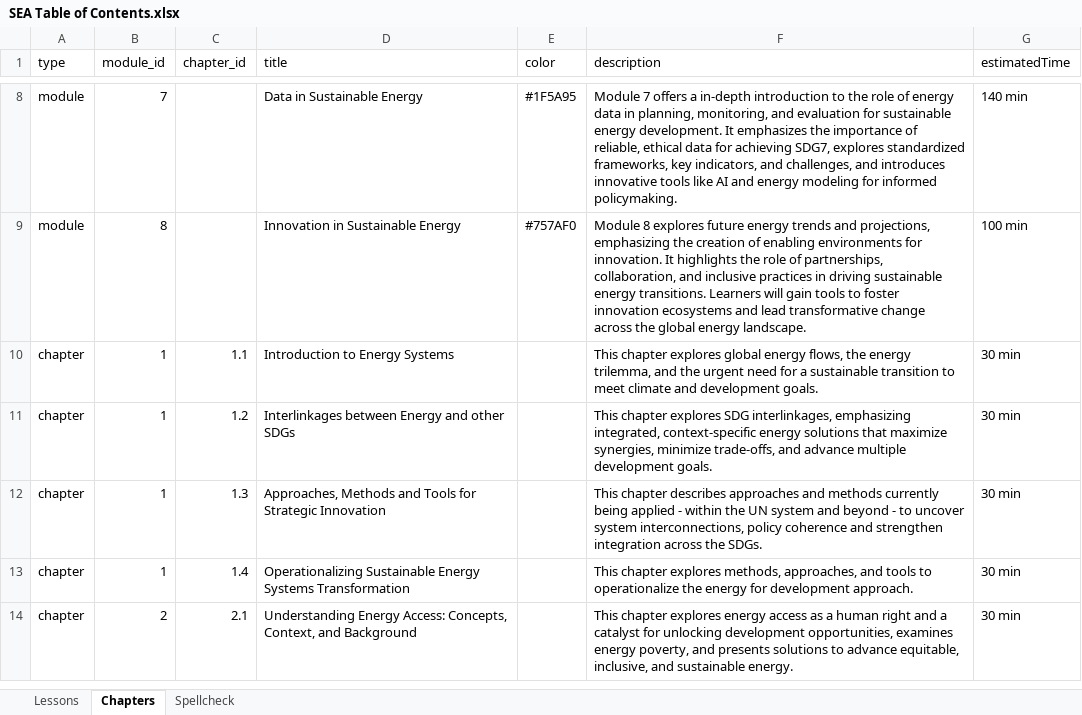
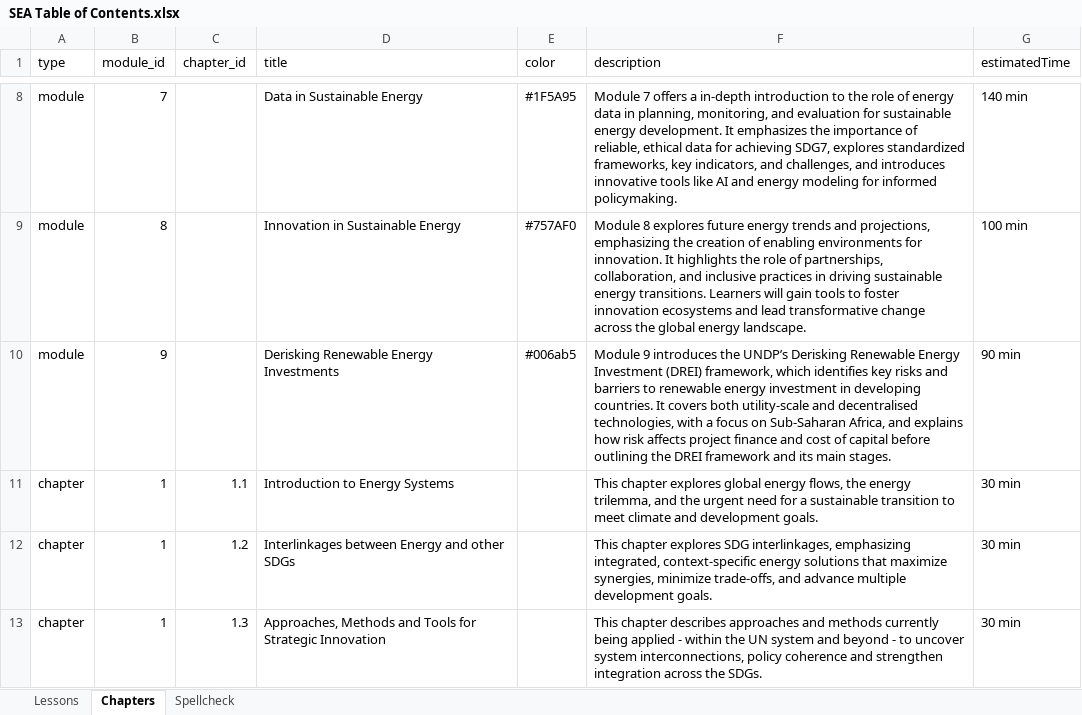
Before and after one commit to UNDP-Data/dsc-energy-academy-pipeline, an Excel workbook: 02_Inputs/data/SEA Table of Contents.xlsx, sheet Chapters, drawn as a sheet; only a part is shown, gaps mark what is left out; the shorter side is filled out with more unchanged rows; values as stored, in another font and other column widths than the file's, no borders; the diff names each change by its address in the sheet, - before the commit and + after, or states it on an @@ line.

Commit message:
update content to fix broken elements

```diff
--- a/02_Inputs/data/SEA Table of Contents.xlsx (sheet Chapters)
+++ b/02_Inputs/data/SEA Table of Contents.xlsx (sheet Chapters)
+row 10: module | 9 |  | Derisking Renewable Energy Investments | #006ab5 | Module 9 introduces the UNDP’s Derisking Renewable Energy Investment (DREI) framework, which identifies key risks and barriers to renewable energy investment in developing countries. It covers both utility-scale and decentralised technologies, with a focus on Sub-Saharan Africa, and explains how risk affects project finance and cost of capital before outlining the DREI framework and its main stages. | 90 min
```
Also changed, not shown: sheet Lessons, 2 other files.
